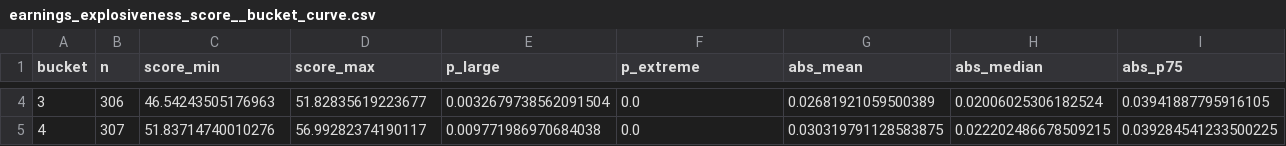
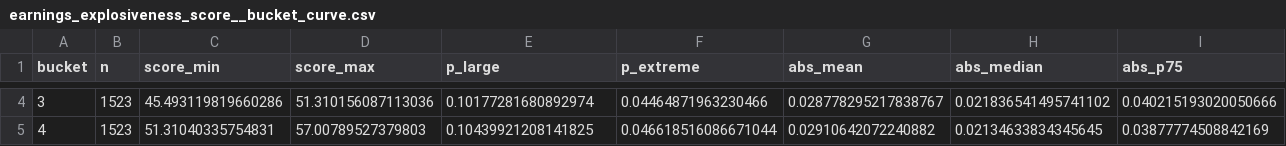
Before and after one commit to Savin97/Breakwater, a CSV file: back_testing/artifacts/earnings_explosiveness_score__bucket_curve.csv, drawn as a sheet; only a part is shown, gaps mark what is left out; the diff covers the shown part only; the diff names each change by its address in the sheet, - before the commit and + after, or states it on an @@ line.

```diff
--- a/back_testing/artifacts/earnings_explosiveness_score__bucket_curve.csv
+++ b/back_testing/artifacts/earnings_explosiveness_score__bucket_curve.csv
-B4 (n): 306
+B4 (n): 1523
-C4 (score_min): 46.54243505176963
+C4 (score_min): 45.493119819660286
-D4 (score_max): 51.82835619223677
+D4 (score_max): 51.310156087113036
-E4 (p_large): 0.0032679738562091504
+E4 (p_large): 0.10177281680892974
-F4 (p_extreme): 0.0
+F4 (p_extreme): 0.04464871963230466
-G4 (abs_mean): 0.02681921059500389
+G4 (abs_mean): 0.028778295217838767
-H4 (abs_median): 0.02006025306182524
+H4 (abs_median): 0.021836541495741102
-I4 (abs_p75): 0.03941887795916105
+I4 (abs_p75): 0.040215193020050666
-B5 (n): 307
+B5 (n): 1523
-C5 (score_min): 51.83714740010276
+C5 (score_min): 51.31040335754831
-D5 (score_max): 56.99282374190117
+D5 (score_max): 57.00789527379803
-E5 (p_large): 0.009771986970684038
+E5 (p_large): 0.10439921208141825
-F5 (p_extreme): 0.0
+F5 (p_extreme): 0.046618516086671044
-G5 (abs_mean): 0.030319791128583875
+G5 (abs_mean): 0.02910642072240882
-H5 (abs_median): 0.022202486678509215
+H5 (abs_median): 0.02134633834345645
-I5 (abs_p75): 0.039284541233500225
+I5 (abs_p75): 0.03877774508842169
```
Also changed, not shown: 110 edited cells elsewhere in this file, back_testing/artifacts/earnings_explosiveness_score__top_x.csv, back_testing/artifacts/momentum_fragility_score__bucket_curve.csv, 17 other files.
